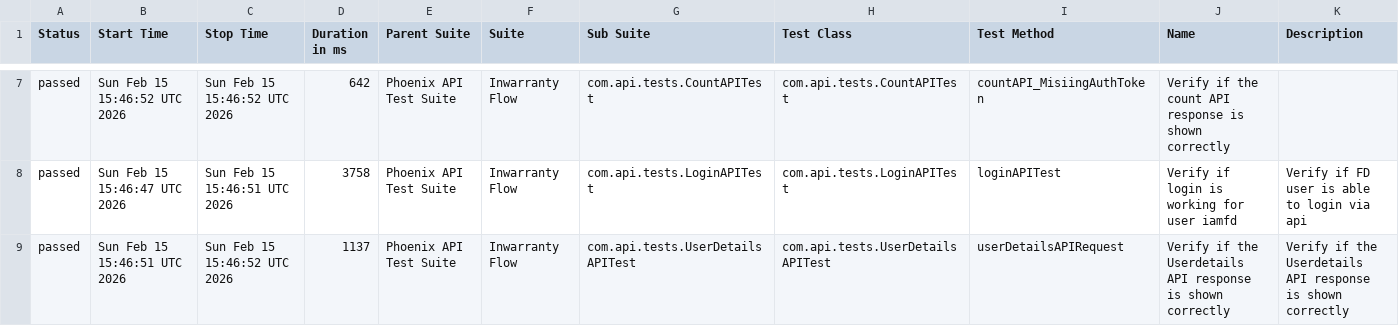
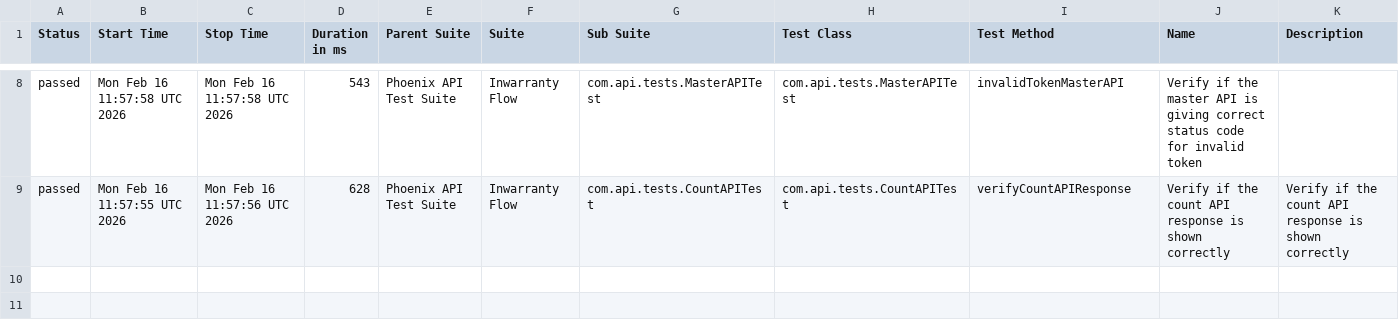
Before and after one commit to idavinde/PhoenixTestAutomationFramwork, a CSV file: data/suites.csv, drawn as a sheet; only a part is shown, gaps mark what is left out; the diff covers the shown part only.

```diff
--- a/data/suites.csv
+++ b/data/suites.csv
@@ -7,3 +8,2 @@
-"passed","Sun Feb 15 15:46:52 UTC 2026","Sun Feb 15 15:46:52 UTC 2026","642","Phoenix API Test Suite","Inwarranty Flow","com.api.tests.CountAPITest","com.api.tests.CountAPITest","countAPI_MisiingAuthToken","Verify if the count API response is shown correctly",""
-"passed","Sun Feb 15 15:46:47 UTC 2026","Sun Feb 15 15:46:51 UTC 2026","3758","Phoenix API Test Suite","Inwarranty Flow","com.api.tests.LoginAPITest","com.api.tests.LoginAPITest","loginAPITest","Verify if login is working for user iamfd","Verify if FD user is able to login via api"
-"passed","Sun Feb 15 15:46:51 UTC 2026","Sun Feb 15 15:46:52 UTC 2026","1137","Phoenix API Test Suite","Inwarranty Flow","com.api.tests.UserDetailsAPITest","com.api.tests.UserDetailsAPITest","userDetailsAPIRequest","Verify if the Userdetails API response is shown correctly","Verify if the Userdetails API response is shown correctly"
+"passed","Mon Feb 16 11:57:58 UTC 2026","Mon Feb 16 11:57:58 UTC 2026","543","Phoenix API Test Suite","Inwarranty Flow","com.api.tests.MasterAPITest","com.api.tests.MasterAPITest","invalidTokenMasterAPI","Verify if the master API is giving correct status code for invalid token",""
+"passed","Mon Feb 16 11:57:55 UTC 2026","Mon Feb 16 11:57:56 UTC 2026","628","Phoenix API Test Suite","Inwarranty Flow","com.api.tests.CountAPITest","com.api.tests.CountAPITest","verifyCountAPIResponse","Verify if the count API response is shown correctly","Verify if the count API response is shown correctly"
```
Also changed, not shown: 1 added row and 30 edited cells elsewhere in this file, data/behaviors.csv, 52 other files.
